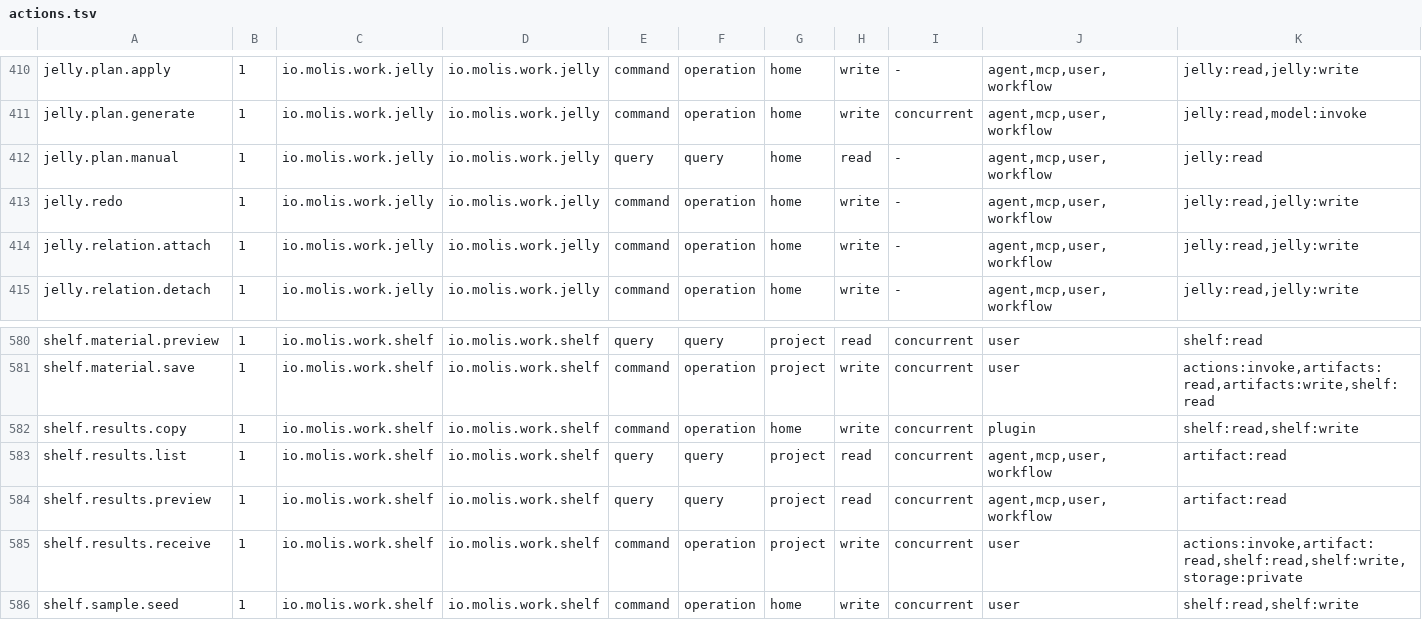
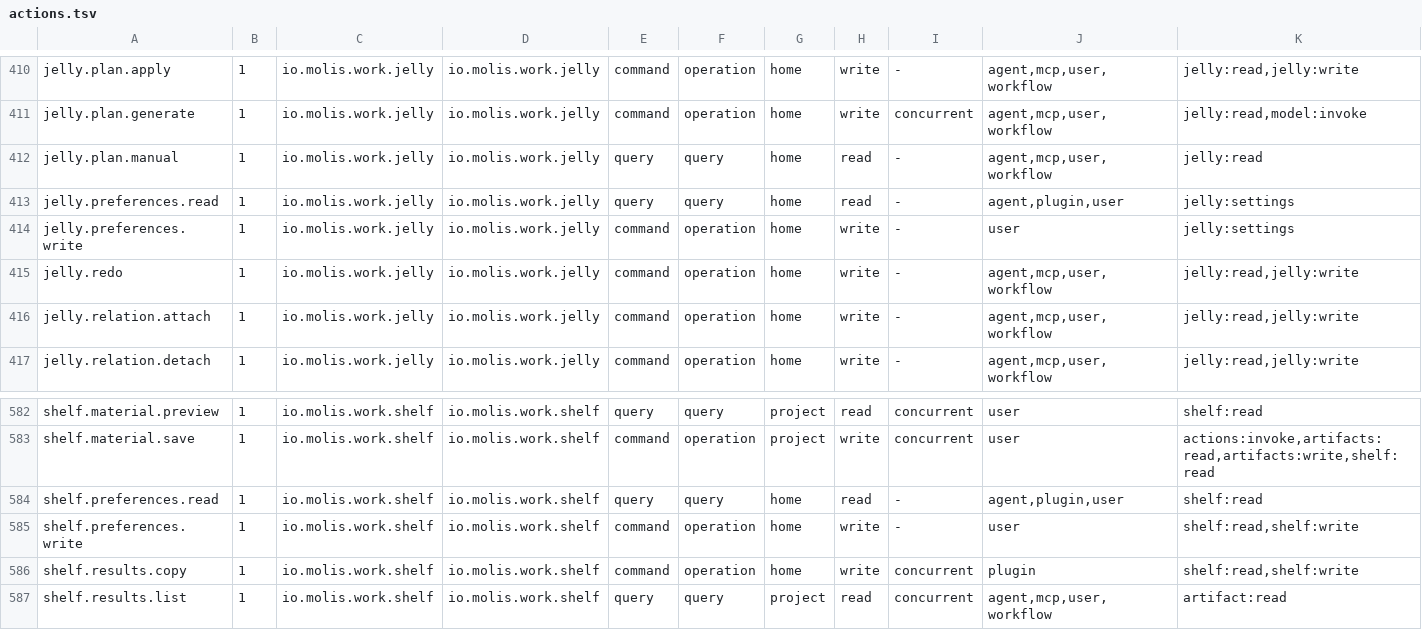
Before and after one commit to molis-ai/molis-work, a TSV file: tooling/gates/actions/actions.tsv, drawn as a sheet; only a part is shown, gaps mark what is left out; the shorter side is filled out with more unchanged rows; rows hold the shown columns only; the diff names each change by its address in the sheet, - before the commit and + after, or states it on an @@ line.

Commit message:
Regenerate setting actions and database snapshots after merging main

```diff
--- a/tooling/gates/actions/actions.tsv
+++ b/tooling/gates/actions/actions.tsv
+row 413: jelly.preferences.read | 1 | io.molis.work.jelly | io.molis.work.jelly | query | query | home | read | - | agent,plugin,user | jelly:settings
+row 414: jelly.preferences.write | 1 | io.molis.work.jelly | io.molis.work.jelly | command | operation | home | write | - | user | jelly:settings
+row 584: shelf.preferences.read | 1 | io.molis.work.shelf | io.molis.work.shelf | query | query | home | read | - | agent,plugin,user | shelf:read
+row 585: shelf.preferences.write | 1 | io.molis.work.shelf | io.molis.work.shelf | command | operation | home | write | - | user | shelf:read,shelf:write
```
Also changed, not shown: tooling/gates/schemas/stores.tsv.
